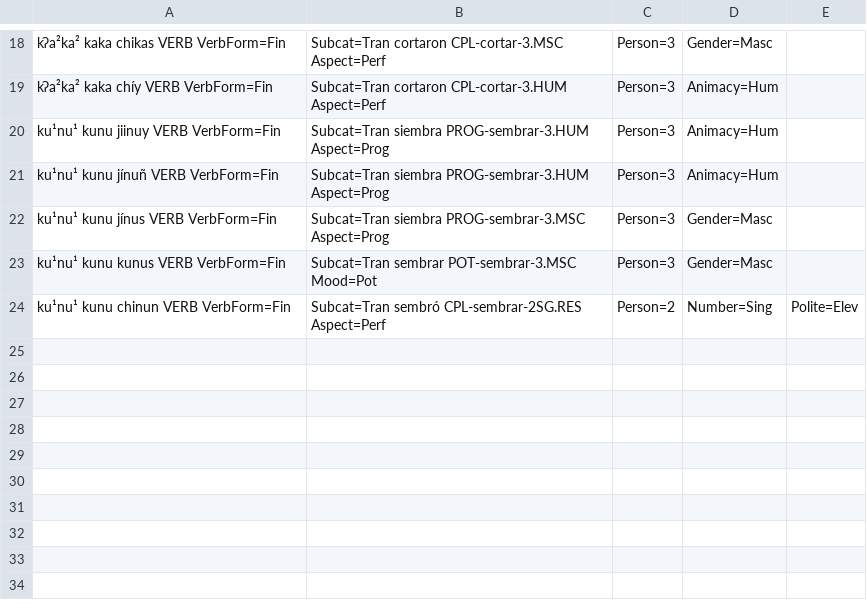
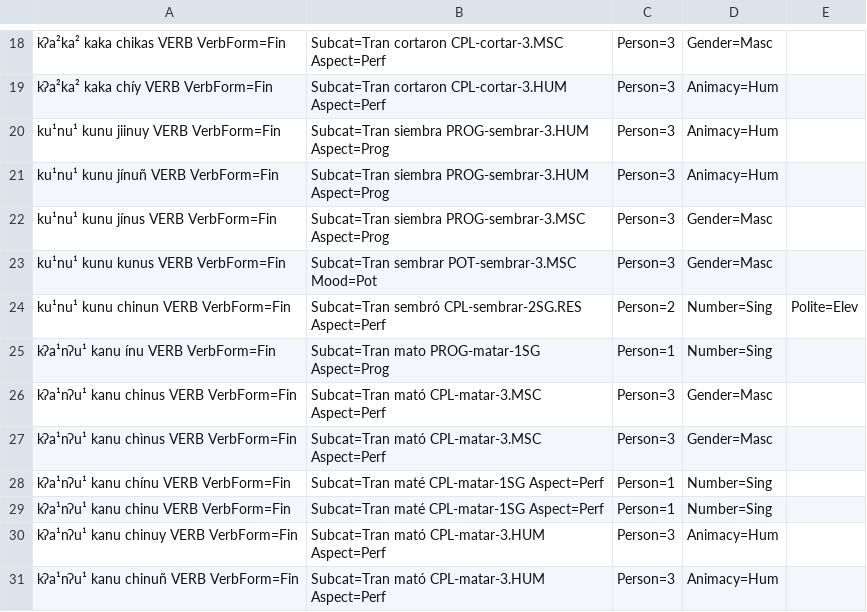
Before and after one commit to apertium/apertium-cux, a TSV file: corpora/tagger/verbs.tsv, drawn as a sheet; only a part is shown, gaps mark what is left out.

Commit message:
more verbs

```diff
--- a/corpora/tagger/verbs.tsv
+++ b/corpora/tagger/verbs.tsv
@@ -24 +24,8 @@ ku¹nu¹		kunu	kunus		VERB	VerbForm=Fin|Subcat=Tran	sembrar		POT-sembrar-3.MSC	M
 ku¹nu¹		kunu	chinun		VERB	VerbForm=Fin|Subcat=Tran	sembró		CPL-sembrar-2SG.RES	Aspect=Perf|Person=2|Number=Sing|Polite=Elev
+kʔa¹nʔu¹	kanu	ínu		VERB	VerbForm=Fin|Subcat=Tran	mato		PROG-matar-1SG		Aspect=Prog|Person=1|Number=Sing
+kʔa¹nʔu¹	kanu	chinus		VERB	VerbForm=Fin|Subcat=Tran	mató		CPL-matar-3.MSC		Aspect=Perf|Person=3|Gender=Masc
+kʔa¹nʔu¹	kanu	chìnus		VERB	VerbForm=Fin|Subcat=Tran	mató		CPL-matar-3.MSC		Aspect=Perf|Person=3|Gender=Masc
+kʔa¹nʔu¹	kanu	chínu		VERB	VerbForm=Fin|Subcat=Tran	maté		CPL-matar-1SG		Aspect=Perf|Person=1|Number=Sing	
+kʔa¹nʔu¹	kanu	chinu		VERB	VerbForm=Fin|Subcat=Tran	maté		CPL-matar-1SG		Aspect=Perf|Person=1|Number=Sing	
+kʔa¹nʔu¹	kanu	chinuy		VERB	VerbForm=Fin|Subcat=Tran	mató		CPL-matar-3.HUM		Aspect=Perf|Person=3|Animacy=Hum
+kʔa¹nʔu¹	kanu	chinuñ		VERB	VerbForm=Fin|Subcat=Tran	mató		CPL-matar-3.HUM		Aspect=Perf|Person=3|Animacy=Hum
```
Also changed, not shown: 2 other files.
